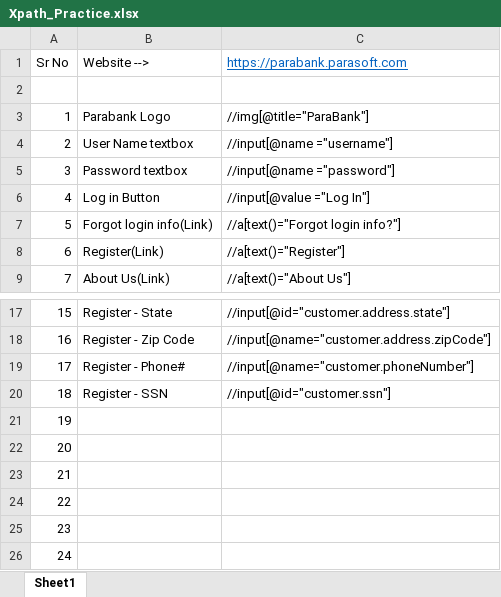
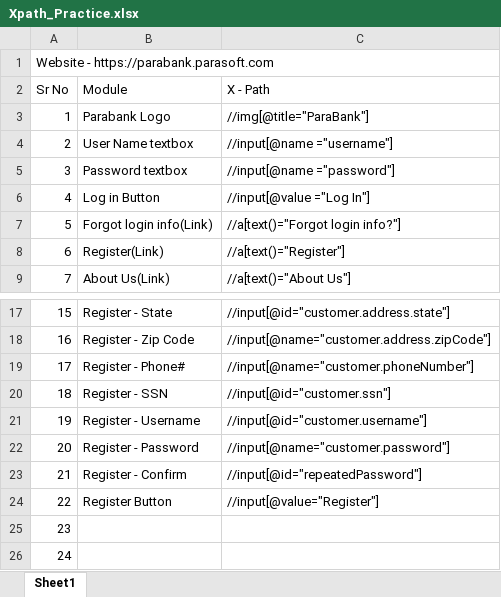
Before and after one commit to vaibhav4949/ZtoH, an Excel workbook: Xpath_Practice.xlsx, sheet Sheet1, drawn as a sheet; only a part is shown, gaps mark what is left out; values as stored, in another font and other column widths than the file's, no borders; removed rows and columns are numbered as before the commit, all else as after; the diff names each change by its address in the sheet, - before the commit and + after, or states it on an @@ line.

Commit message:
Update Xpath_Practice.xlsx

```diff
--- a/Xpath_Practice.xlsx (sheet Sheet1)
+++ b/Xpath_Practice.xlsx (sheet Sheet1)
+row 1: Website - https://parabank.parasoft.com
-B2: Website -->
+B2: Module
-C2: https://parabank.parasoft.com
+C2: X - Path
@@ C2 underline: on → off, text colour: #0563C1 → black @@
-row 2: (empty)
-B21 (Module): (empty)
+B21 (Module): Register - Username
-C21 (X - Path): (empty)
+C21 (X - Path): //input[@id="customer.username"]
-B22 (Module): (empty)
+B22 (Module): Register - Password
-C22 (X - Path): (empty)
+C22 (X - Path): //input[@name="customer.password"]
-B23 (Module): (empty)
+B23 (Module): Register - Confirm
-C23 (X - Path): (empty)
+C23 (X - Path): //input[@id="repeatedPassword"]
-B24 (Module): (empty)
+B24 (Module): Register Button
-C24 (X - Path): (empty)
+C24 (X - Path): //input[@value="Register"]
```
